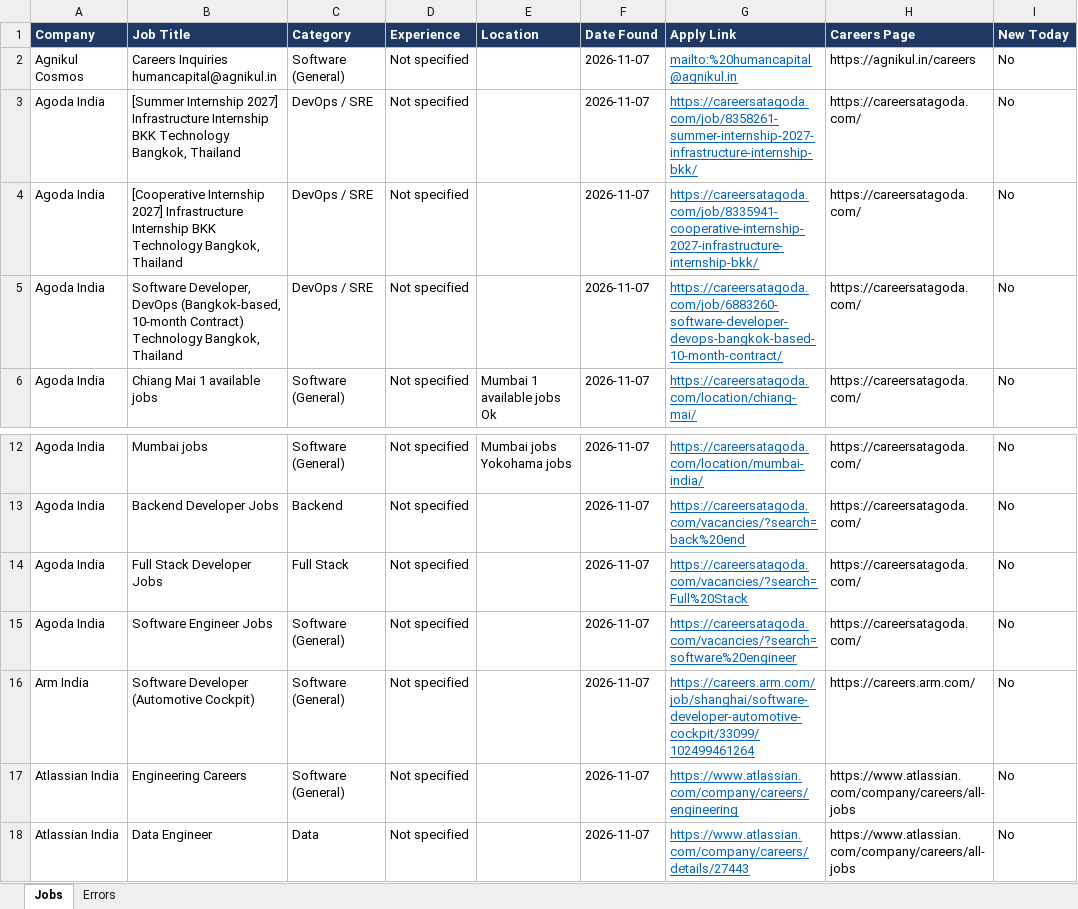
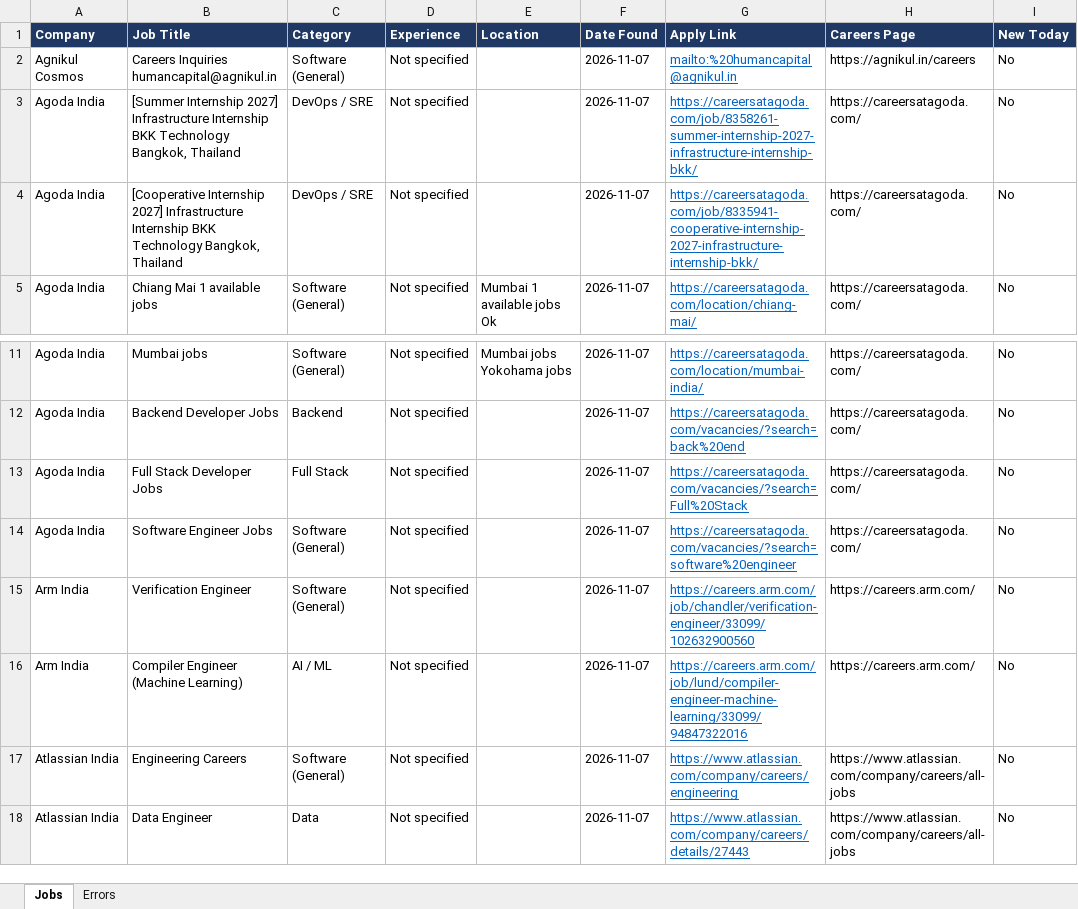
Before and after one commit to Lakshhiitaaa/JobTracker, an Excel workbook: reports/jobs_2026-11-07.xlsx, sheet Jobs, drawn as a sheet; only a part is shown, gaps mark what is left out; values as stored, in another font and other column widths than the file's, no borders; removed rows and columns are numbered as before the commit, all else as after; the diff names each change by its address in the sheet, - before the commit and + after, or states it on an @@ line.

```diff
--- a/reports/jobs_2026-11-07.xlsx (sheet Jobs)
+++ b/reports/jobs_2026-11-07.xlsx (sheet Jobs)
-row 5: Agoda India | Software Developer, DevOps (Bangkok-based, 10-month Contract) Technology Bangkok, Thailand | DevOps / SRE | Not specified |  | 2026-11-07 | https://careersatagoda.com/job/6883260-software-developer-devops-bangkok-based-10-month-contract/ | https://careersatagoda.com/ | No
-B15 (Job Title): Software Developer (Automotive Cockpit)
+B15 (Job Title): Verification Engineer
-G15 (Apply Link): https://careers.arm.com/job/shanghai/software-developer-automotive-cockpit/33099/102499461264
+G15 (Apply Link): https://careers.arm.com/job/chandler/verification-engineer/33099/102632900560
+row 16: Arm India | Compiler Engineer (Machine Learning) | AI / ML | Not specified |  | 2026-11-07 | https://careers.arm.com/job/lund/compiler-engineer-machine-learning/33099/94847322016 | https://careers.arm.com/ | No
```
Also changed, not shown: sheet Errors, 1 other file.
